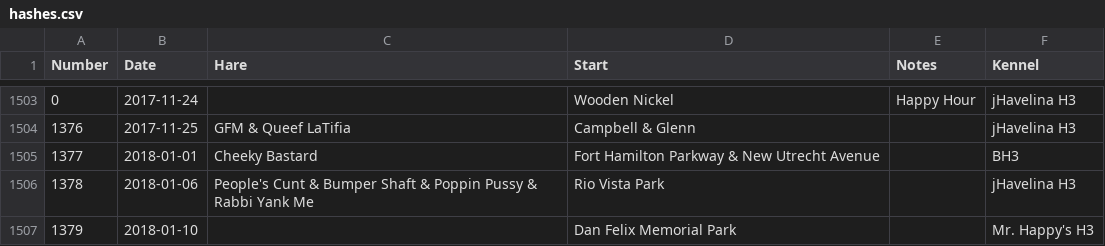
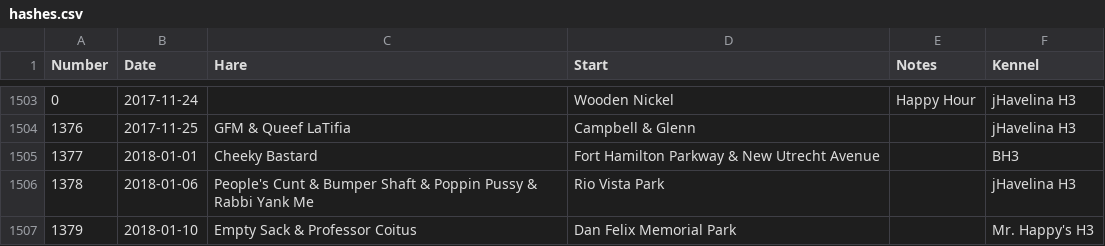
Before and after one commit to weaverba137/weaverba137.github.io, a CSV file: lib/hashes.csv, drawn as a sheet; only a part is shown, gaps mark what is left out.

Commit message:
add hashes

```diff
--- a/lib/hashes.csv
+++ b/lib/hashes.csv
@@ -1506,2 +1506,2 @@ Number,Date,Hare,Start,Notes,Kennel
 1378,2018-01-06,People's Cunt & Bumper Shaft & Poppin Pussy & Rabbi Yank Me,Rio Vista Park,,jHavelina H3
-1379,2018-01-10,,Dan Felix Memorial Park,,Mr. Happy's H3
+1379,2018-01-10,Empty Sack & Professor Coitus,Dan Felix Memorial Park,,Mr. Happy's H3
```
